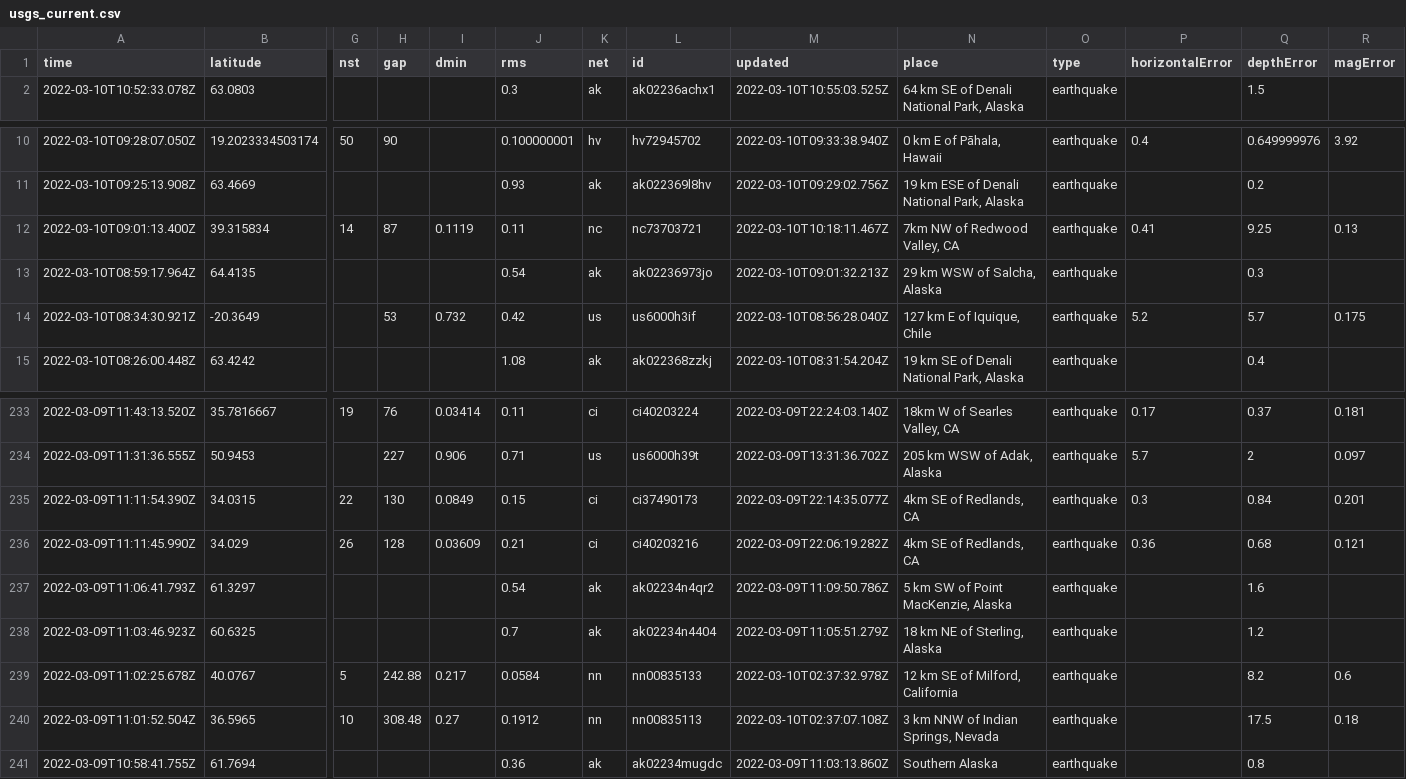
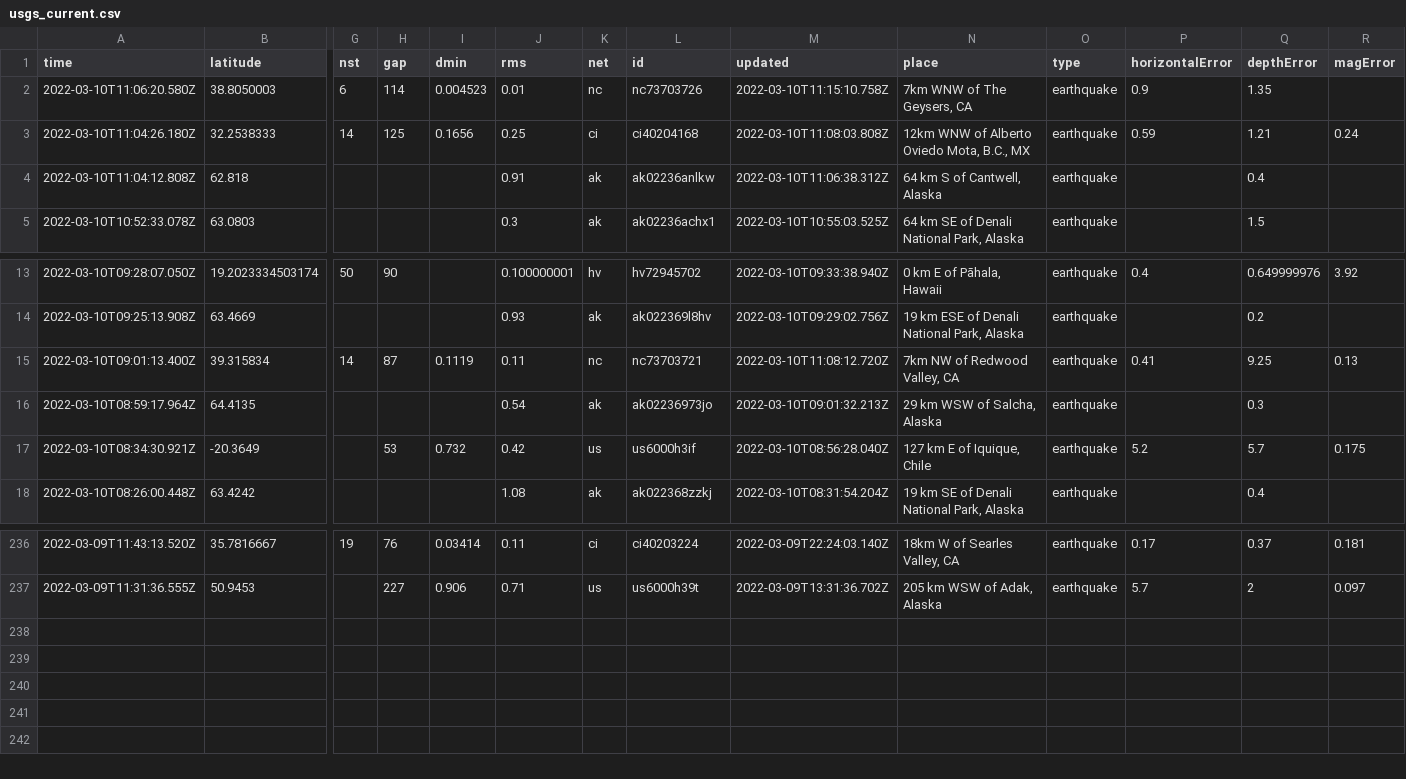
Before and after one commit to profrobwells/nicar22-github-actions, a CSV file: usgs_current.csv, drawn as a sheet; only a part is shown, gaps mark what is left out; removed rows and columns are numbered as before the commit, all else as after; rows hold the shown columns only; the diff names each change by its address in the sheet, - before the commit and + after, or states it on an @@ line.

```diff
--- a/usgs_current.csv
+++ b/usgs_current.csv
+row 2: 2022-03-10T11:06:20.580Z | 38.8050003 | 6 | 114 | 0.004523 | 0.01 | nc | nc73703726 | 2022-03-10T11:15:10.758Z | 7km WNW of The Geysers, CA | earthquake | 0.9 | 1.35
+row 3: 2022-03-10T11:04:26.180Z | 32.2538333 | 14 | 125 | 0.1656 | 0.25 | ci | ci40204168 | 2022-03-10T11:08:03.808Z | 12km WNW of Alberto Oviedo Mota, B.C., MX | earthquake | 0.59 | 1.21 | 0.24
+row 4: 2022-03-10T11:04:12.808Z | 62.818 |  |  |  | 0.91 | ak | ak02236anlkw | 2022-03-10T11:06:38.312Z | 64 km S of Cantwell, Alaska | earthquake |  | 0.4
-M15 (updated): 2022-03-10T10:18:11.467Z
+M15 (updated): 2022-03-10T11:08:12.720Z
-row 235: 2022-03-09T11:11:54.390Z | 34.0315 | 22 | 130 | 0.0849 | 0.15 | ci | ci37490173 | 2022-03-09T22:14:35.077Z | 4km SE of Redlands, CA | earthquake | 0.3 | 0.84 | 0.201
-row 236: 2022-03-09T11:11:45.990Z | 34.029 | 26 | 128 | 0.03609 | 0.21 | ci | ci40203216 | 2022-03-09T22:06:19.282Z | 4km SE of Redlands, CA | earthquake | 0.36 | 0.68 | 0.121
-row 237: 2022-03-09T11:06:41.793Z | 61.3297 |  |  |  | 0.54 | ak | ak02234n4qr2 | 2022-03-09T11:09:50.786Z | 5 km SW of Point MacKenzie, Alaska | earthquake |  | 1.6
-row 238: 2022-03-09T11:03:46.923Z | 60.6325 |  |  |  | 0.7 | ak | ak02234n4404 | 2022-03-09T11:05:51.279Z | 18 km NE of Sterling, Alaska | earthquake |  | 1.2
-row 239: 2022-03-09T11:02:25.678Z | 40.0767 | 5 | 242.88 | 0.217 | 0.0584 | nn | nn00835133 | 2022-03-10T02:37:32.978Z | 12 km SE of Milford, California | earthquake |  | 8.2 | 0.6
-row 240: 2022-03-09T11:01:52.504Z | 36.5965 | 10 | 308.48 | 0.27 | 0.1912 | nn | nn00835113 | 2022-03-10T02:37:07.108Z | 3 km NNW of Indian Springs, Nevada | earthquake |  | 17.5 | 0.18
-row 241: 2022-03-09T10:58:41.755Z | 61.7694 |  |  |  | 0.36 | ak | ak02234mugdc | 2022-03-09T11:03:13.860Z | Southern Alaska | earthquake |  | 0.8
```
Also changed, not shown: usgs_main.csv.
